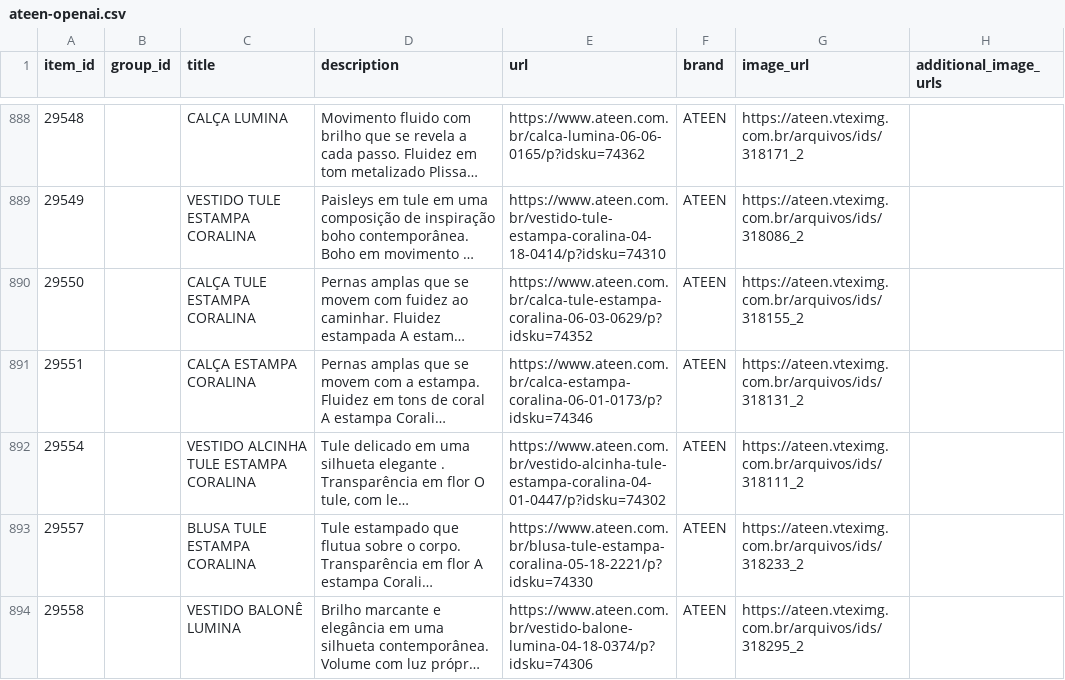
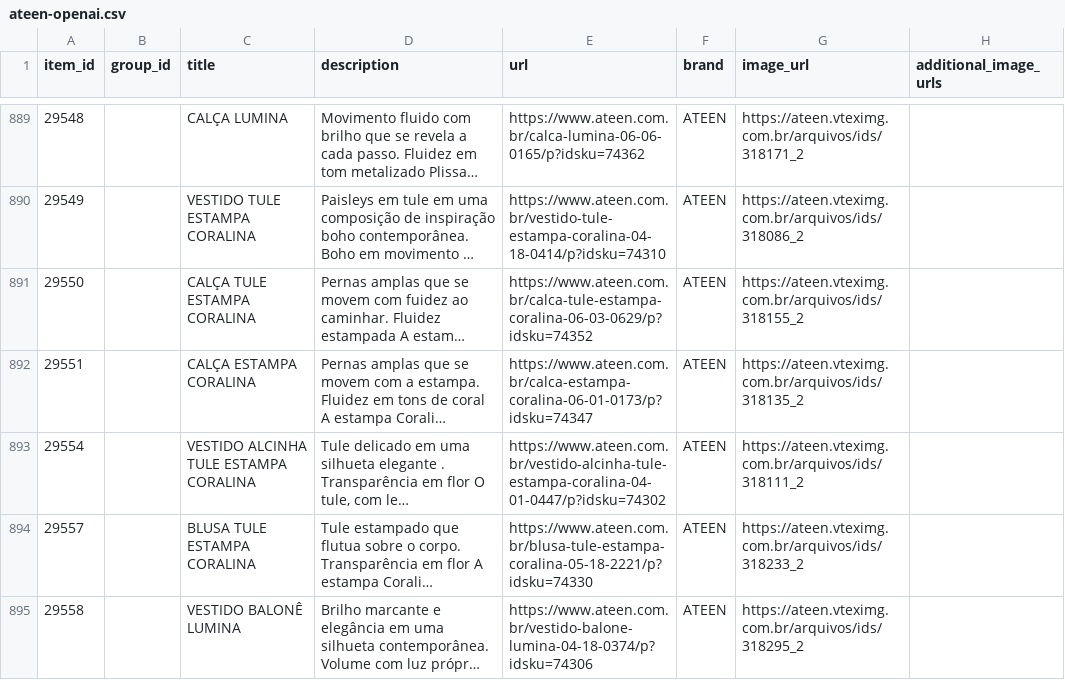
Before and after one commit to gestaoanuncios-coder/ateen-feed, a CSV file: docs/ateen-openai.csv, drawn as a sheet; only a part is shown, gaps mark what is left out; long unchanged cells end in …; addresses are those after the commit; the diff covers the shown part only; the diff names each change by its address in the sheet, - before the commit and + after, or states it on an @@ line.

```diff
--- a/docs/ateen-openai.csv
+++ b/docs/ateen-openai.csv
-E892 (url): https://www.ateen.com.br/calca-estampa-coralina-06-01-0173/p?idsku=74346
+E892 (url): https://www.ateen.com.br/calca-estampa-coralina-06-01-0173/p?idsku=74347
-G892 (image_url): https://ateen.vteximg.com.br/arquivos/ids/318131_2
+G892 (image_url): https://ateen.vteximg.com.br/arquivos/ids/318135_2
```
Also changed, not shown: 3 added rows, 2 removed rows and 8 edited cells elsewhere in this file.
